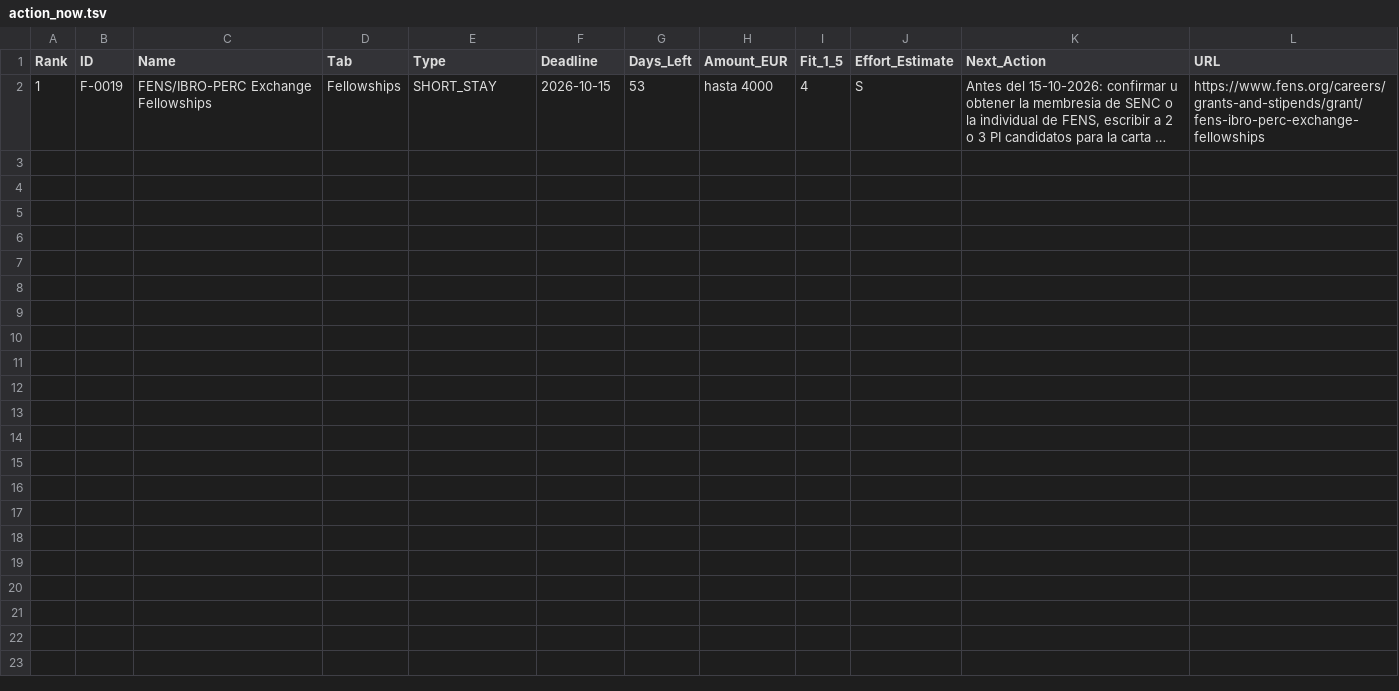
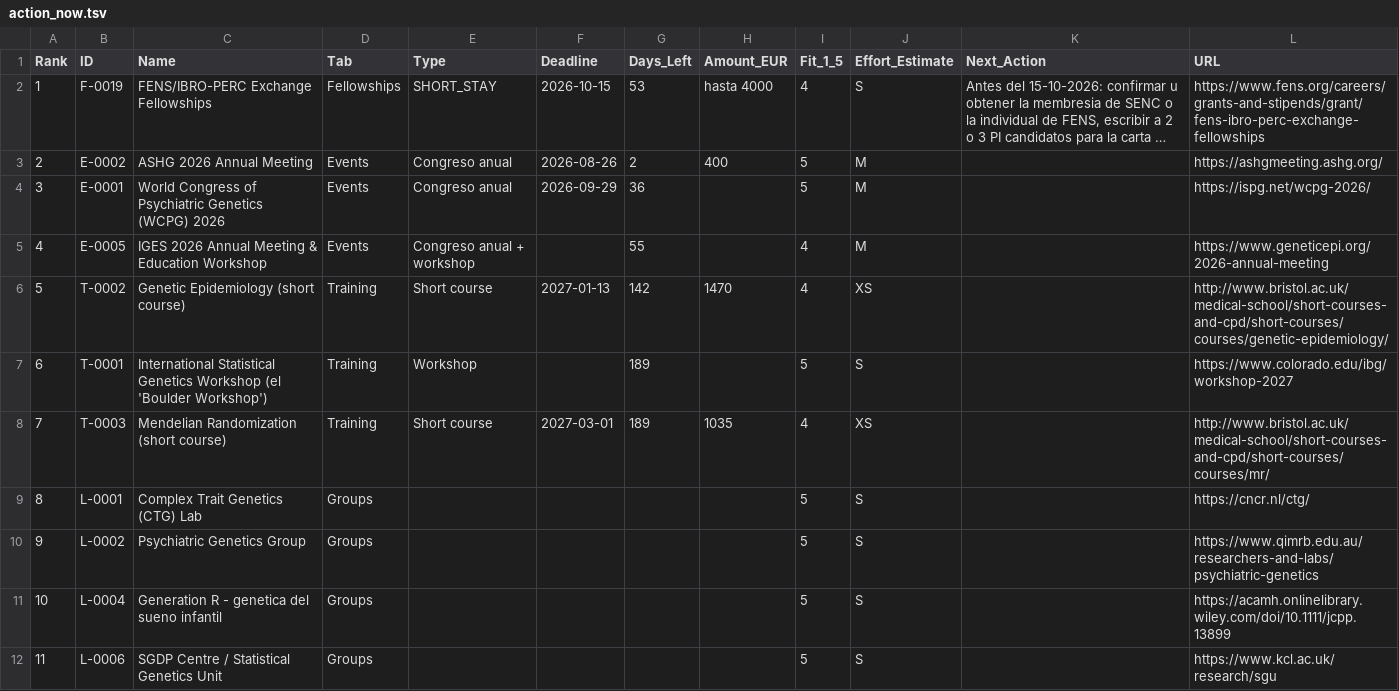
Before and after one commit to douglitas/scheduled-search-strategies, a TSV file: data/action_now.tsv, drawn as a sheet; long unchanged cells end in …; the diff names each change by its address in the sheet, - before the commit and + after, or states it on an @@ line.

```diff
--- a/data/action_now.tsv
+++ b/data/action_now.tsv
+row 3: 2 | E-0002 | ASHG 2026 Annual Meeting | Events | Congreso anual | 2026-08-26 | 2 | 400 | 5 | M |  | https://ashgmeeting.ashg.org/
+row 4: 3 | E-0001 | World Congress of Psychiatric Genetics (WCPG) 2026 | Events | Congreso anual | 2026-09-29 | 36 |  | 5 | M |  | https://ispg.net/wcpg-2026/
+row 5: 4 | E-0005 | IGES 2026 Annual Meeting & Education Workshop | Events | Congreso anual + workshop |  | 55 |  | 4 | M |  | https://www.geneticepi.org/2026-annual-meeting
+row 6: 5 | T-0002 | Genetic Epidemiology (short course) | Training | Short course | 2027-01-13 | 142 | 1470 | 4 | XS |  | http://www.bristol.ac.uk/medical-school/short-courses-and-cpd/short-courses/courses/genetic-epidemiology/
+row 7: 6 | T-0001 | International Statistical Genetics Workshop (el 'Boulder Workshop') | Training | Workshop |  | 189 |  | 5 | S |  | https://www.colorado.edu/ibg/workshop-2027
+row 8: 7 | T-0003 | Mendelian Randomization (short course) | Training | Short course | 2027-03-01 | 189 | 1035 | 4 | XS |  | http://www.bristol.ac.uk/medical-school/short-courses-and-cpd/short-courses/courses/mr/
+row 9: 8 | L-0001 | Complex Trait Genetics (CTG) Lab | Groups |  |  |  |  | 5 | S |  | https://cncr.nl/ctg/
+row 10: 9 | L-0002 | Psychiatric Genetics Group | Groups |  |  |  |  | 5 | S |  | https://www.qimrb.edu.au/researchers-and-labs/psychiatric-genetics
+row 11: 10 | L-0004 | Generation R - genetica del sueno infantil | Groups |  |  |  |  | 5 | S |  | https://acamh.onlinelibrary.wiley.com/doi/10.1111/jcpp.13899
+row 12: 11 | L-0006 | SGDP Centre / Statistical Genetics Unit | Groups |  |  |  |  | 5 | S |  | https://www.kcl.ac.uk/research/sgu
```
Also changed, not shown: data/changelog.tsv, data/sources.tsv, 5 other files.
